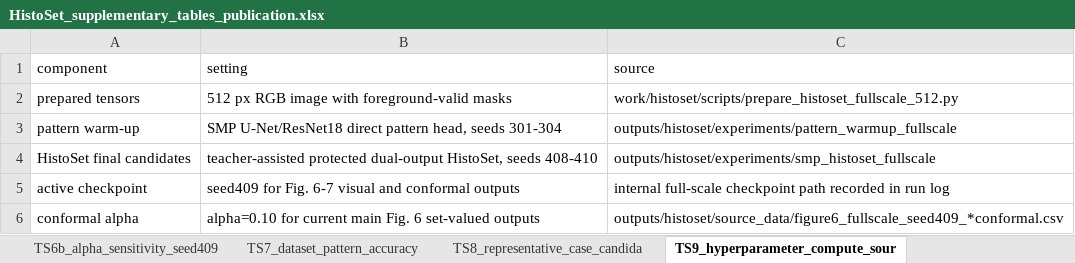
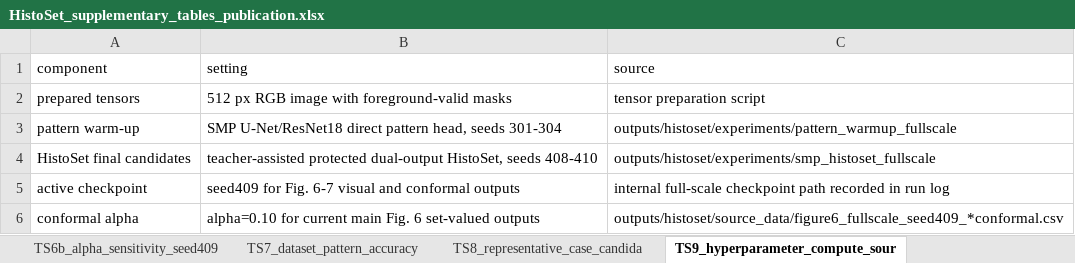
Before and after one commit to dfyu67770-hue/HistoSet, an Excel workbook: manuscript_package/supplementary_tables/HistoSet_supplementary_tables_publication.xlsx, sheet TS9_hyperparameter_compute_sour, drawn as a sheet; values as stored, in another font and other column widths than the file's, no borders; the diff names each change by its address in the sheet, - before the commit and + after, or states it on an @@ line.

Commit message:
Clean public source-data process traces

```diff
--- a/manuscript_package/supplementary_tables/HistoSet_supplementary_tables_publication.xlsx (sheet TS9_hyperparameter_compute_sour)
+++ b/manuscript_package/supplementary_tables/HistoSet_supplementary_tables_publication.xlsx (sheet TS9_hyperparameter_compute_sour)
-C2 (source): work/histoset/scripts/prepare_histoset_fullscale_512.py
+C2 (source): tensor preparation script
```
Also changed, not shown: 3 other files.
